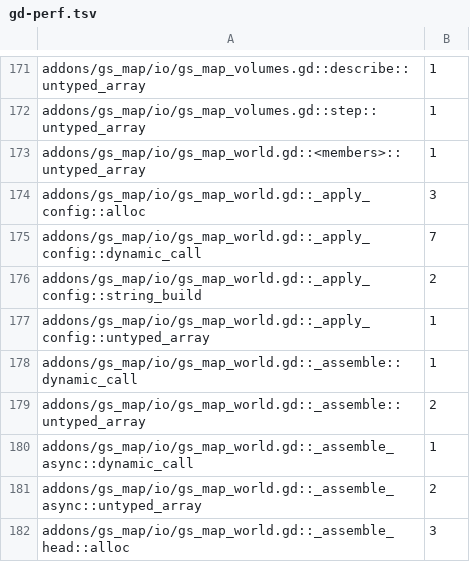
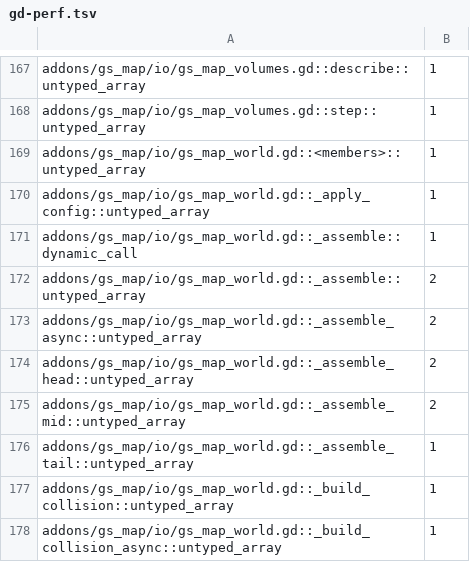
Before and after one commit to gamespice-platform/map, a TSV file: ci/efficiency/gd-perf.tsv, drawn as a sheet; only a part is shown, gaps mark what is left out; the shorter side is filled out with more unchanged rows; the diff covers the shown part only.

```diff
--- a/ci/efficiency/gd-perf.tsv
+++ b/ci/efficiency/gd-perf.tsv
@@ -173,5 +169,2 @@ addons/gs_map/io/gs_map_volumes.gd::step::untyped_array	1
 addons/gs_map/io/gs_map_world.gd::<members>::untyped_array	1
-addons/gs_map/io/gs_map_world.gd::_apply_config::alloc	3
-addons/gs_map/io/gs_map_world.gd::_apply_config::dynamic_call	7
-addons/gs_map/io/gs_map_world.gd::_apply_config::string_build	2
 addons/gs_map/io/gs_map_world.gd::_apply_config::untyped_array	1
@@ -179,4 +172,2 @@ addons/gs_map/io/gs_map_world.gd::_assemble::dynamic_call	1
 addons/gs_map/io/gs_map_world.gd::_assemble::untyped_array	2
-addons/gs_map/io/gs_map_world.gd::_assemble_async::dynamic_call	1
 addons/gs_map/io/gs_map_world.gd::_assemble_async::untyped_array	2
-addons/gs_map/io/gs_map_world.gd::_assemble_head::alloc	3
```
Also changed, not shown: 14 removed rows elsewhere in this file, 1 other file.
